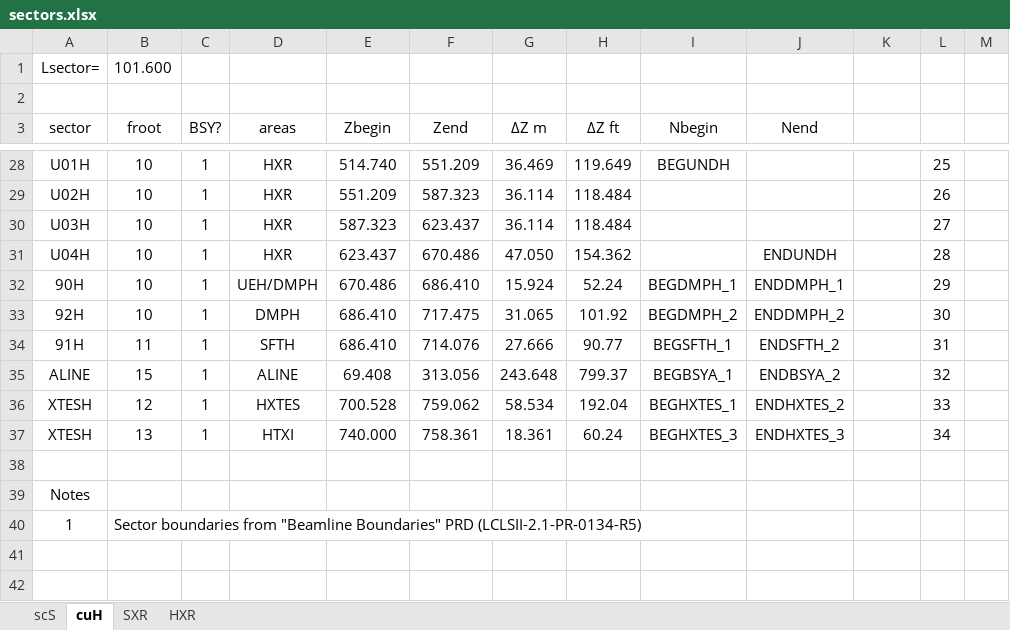
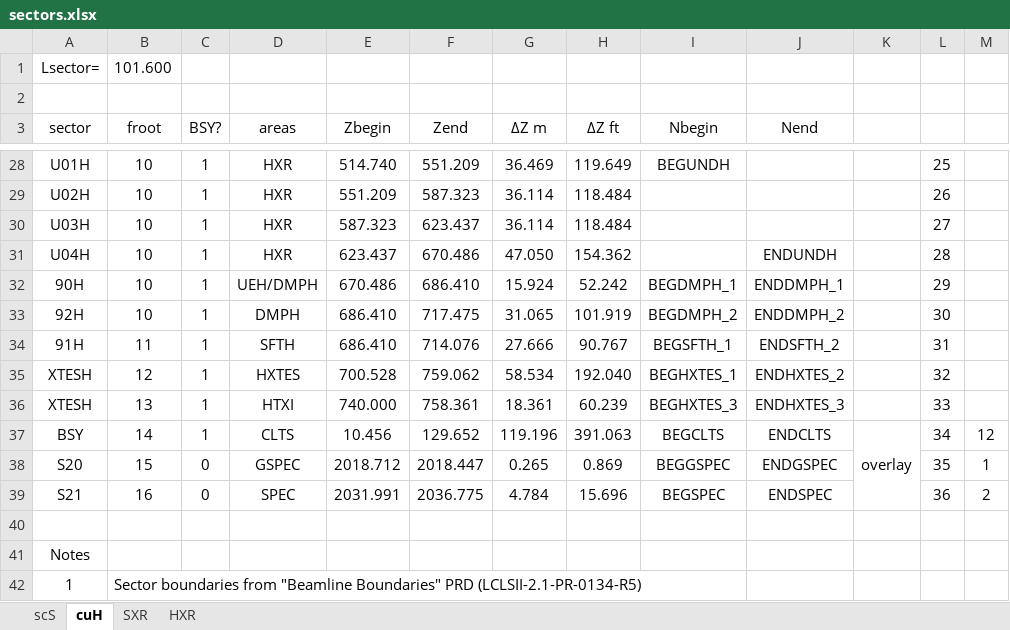
Before and after one commit to slaclab/lcls-lattice, an Excel workbook: python/scripts/oracle_upload/sectors.xlsx, sheet cuH, drawn as a sheet; only a part is shown, gaps mark what is left out; values as stored, in another font and other column widths than the file's, no borders; removed rows and columns are numbered as before the commit, all else as after; the diff covers the shown part only; the diff names each change by its address in the sheet, - before the commit and + after, or states it on an @@ line.

```diff
--- a/python/scripts/oracle_upload/sectors.xlsx (sheet cuH)
+++ b/python/scripts/oracle_upload/sectors.xlsx (sheet cuH)
-H32 (ΔZ ft): 52.24
+H32 (ΔZ ft): 52.242
-H33 (ΔZ ft): 101.92
+H33 (ΔZ ft): 101.919
-H34 (ΔZ ft): 90.77
+H34 (ΔZ ft): 90.767
-row 35: ALINE | 15 | 1 | ALINE | 69.408 | 313.056 | 243.648 | 799.37 | BEGBSYA_1 | ENDBSYA_2 |  | 32
-H35 (ΔZ ft): 192.04
+H35 (ΔZ ft): 192.040
-L35: 33
+L35: 32
-H36 (ΔZ ft): 60.24
+H36 (ΔZ ft): 60.239
-L36: 34
+L36: 33
+row 37: BSY | 14 | 1 | CLTS | 10.456 | 129.652 | 119.196 | 391.063 | BEGCLTS | ENDCLTS | overlay | 34 | 12
+row 38: S20 | 15 | 0 | GSPEC | 2018.712 | 2018.447 | 0.265 | 0.869 | BEGGSPEC | ENDGSPEC |  | 35 | 1
+row 39: S21 | 16 | 0 | SPEC | 2031.991 | 2036.775 | 4.784 | 15.696 | BEGSPEC | ENDSPEC |  | 36 | 2
```
Also changed, not shown: 28 edited cells elsewhere in this sheet, sheet scS, sheet HXR, sheet SXR, formulas that keep their value, 6 other files.
